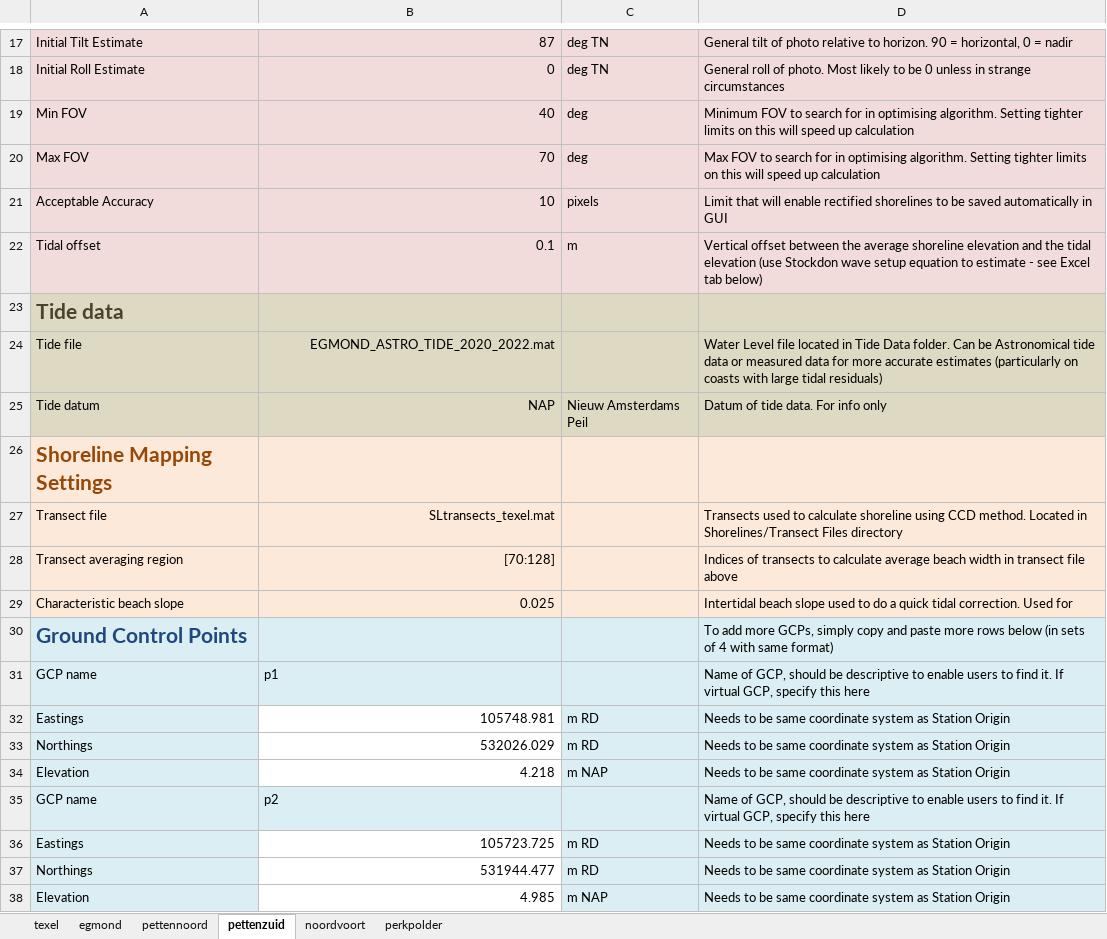
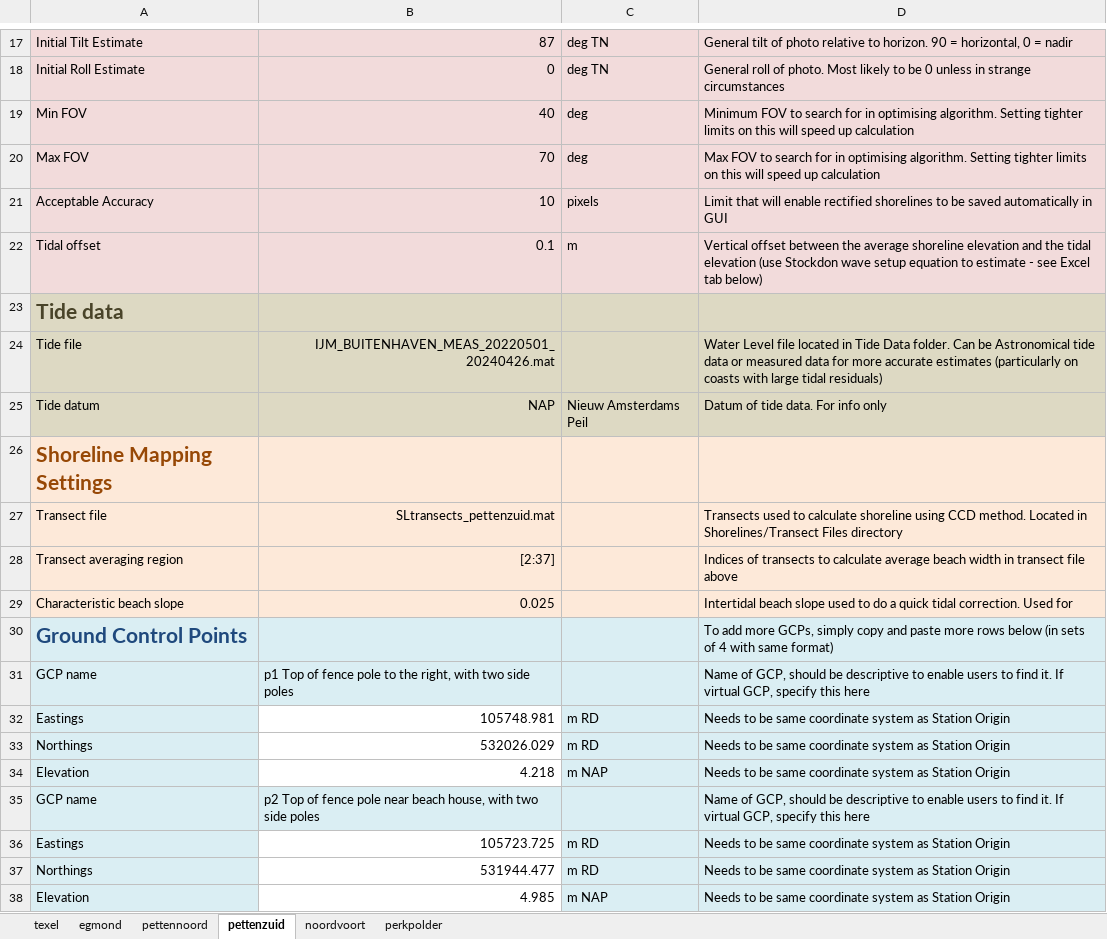
Before and after one commit to mathvansoest/CoastSnapPy, an Excel workbook: Database/CoastSnapPyDB.xlsx, sheet pettenzuid, drawn as a sheet; only a part is shown, gaps mark what is left out; values as stored, in another font and other column widths than the file's, no borders; the diff covers the shown part only; the diff names each change by its address in the sheet, - before the commit and + after, or states it on an @@ line.

Commit message:
Update CoastSnapPyDB.xlsx
updated pettenzuid fields

```diff
--- a/Database/CoastSnapPyDB.xlsx (sheet pettenzuid)
+++ b/Database/CoastSnapPyDB.xlsx (sheet pettenzuid)
-B24: EGMOND_ASTRO_TIDE_2020_2022.mat
+B24: IJM_BUITENHAVEN_MEAS_20220501_20240426.mat
-B27: SLtransects_texel.mat
+B27: SLtransects_pettenzuid.mat
-B28: [70:128]
+B28: [2:37]
-B31: p1
+B31: p1 Top of fence pole to the right, with two side poles
-B35: p2
+B35: p2 Top of fence pole near beach house, with two side poles
```
Also changed, not shown: 7 edited cells elsewhere in this sheet, sheet pettennoord.
